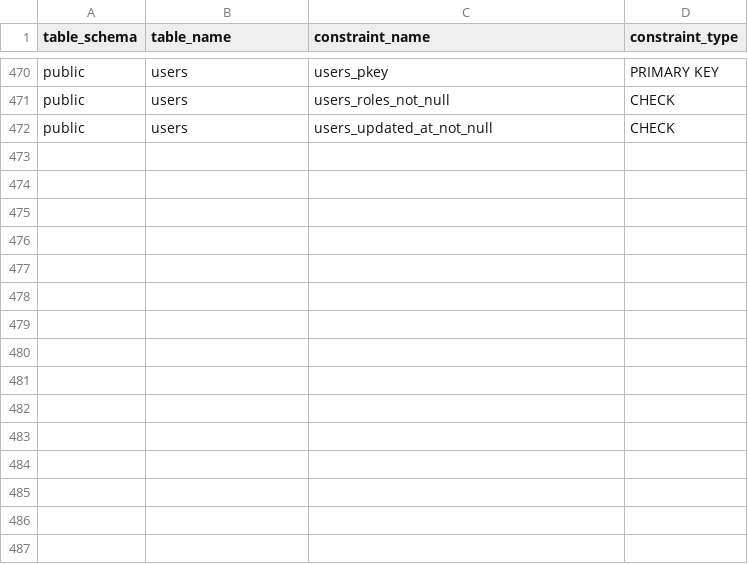
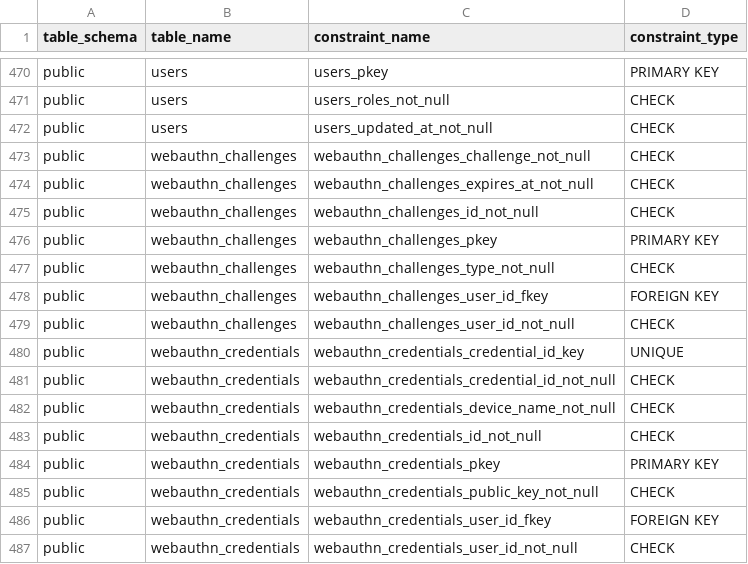
Before and after one commit to pro-koya/city_on_farm, a CSV file: table-info-production/constraints.csv, drawn as a sheet; only a part is shown, gaps mark what is left out; the diff names each change by its address in the sheet, - before the commit and + after, or states it on an @@ line.

```diff
--- a/table-info-production/constraints.csv
+++ b/table-info-production/constraints.csv
+row 473: public | webauthn_challenges | webauthn_challenges_challenge_not_null | CHECK
+row 474: public | webauthn_challenges | webauthn_challenges_expires_at_not_null | CHECK
+row 475: public | webauthn_challenges | webauthn_challenges_id_not_null | CHECK
+row 476: public | webauthn_challenges | webauthn_challenges_pkey | PRIMARY KEY
+row 477: public | webauthn_challenges | webauthn_challenges_type_not_null | CHECK
+row 478: public | webauthn_challenges | webauthn_challenges_user_id_fkey | FOREIGN KEY
+row 479: public | webauthn_challenges | webauthn_challenges_user_id_not_null | CHECK
+row 480: public | webauthn_credentials | webauthn_credentials_credential_id_key | UNIQUE
+row 481: public | webauthn_credentials | webauthn_credentials_credential_id_not_null | CHECK
+row 482: public | webauthn_credentials | webauthn_credentials_device_name_not_null | CHECK
+row 483: public | webauthn_credentials | webauthn_credentials_id_not_null | CHECK
+row 484: public | webauthn_credentials | webauthn_credentials_pkey | PRIMARY KEY
+row 485: public | webauthn_credentials | webauthn_credentials_public_key_not_null | CHECK
+row 486: public | webauthn_credentials | webauthn_credentials_user_id_fkey | FOREIGN KEY
+row 487: public | webauthn_credentials | webauthn_credentials_user_id_not_null | CHECK
```
Also changed, not shown: table-info-production/columns.csv, table-info-production/indexes.csv, 2 other files.
